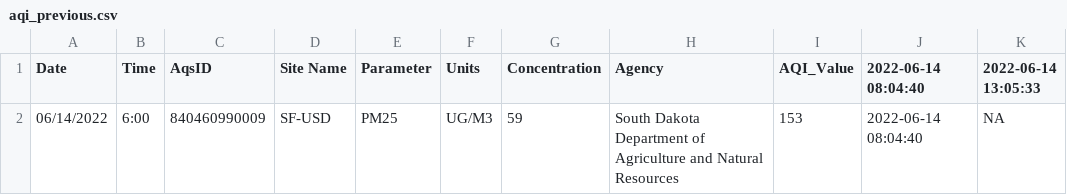
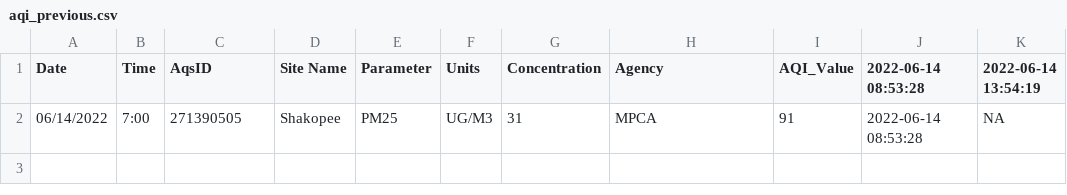
Before and after one commit to MPCA-air/aqi-watch, a CSV file: data/aqi_previous.csv, drawn as a sheet.

```diff
--- a/data/aqi_previous.csv
+++ b/data/aqi_previous.csv
@@ -1,2 +1,2 @@
-"Date","Time","AqsID","Site Name","Parameter","Units","Concentration","Agency","AQI_Value","2022-06-14 08:04:40","2022-06-14 13:05:33"
-"06/14/2022","6:00","840460990009","SF-USD","PM25","UG/M3",59,"South Dakota Department of Agriculture and Natural Resources",153,"2022-06-14 08:04:40",NA
+"Date","Time","AqsID","Site Name","Parameter","Units","Concentration","Agency","AQI_Value","2022-06-14 08:53:28","2022-06-14 13:54:19"
+"06/14/2022","7:00","271390505","Shakopee","PM25","UG/M3",31,"MPCA",91,"2022-06-14 08:53:28",NA
```
Also changed, not shown: 8 other files.
